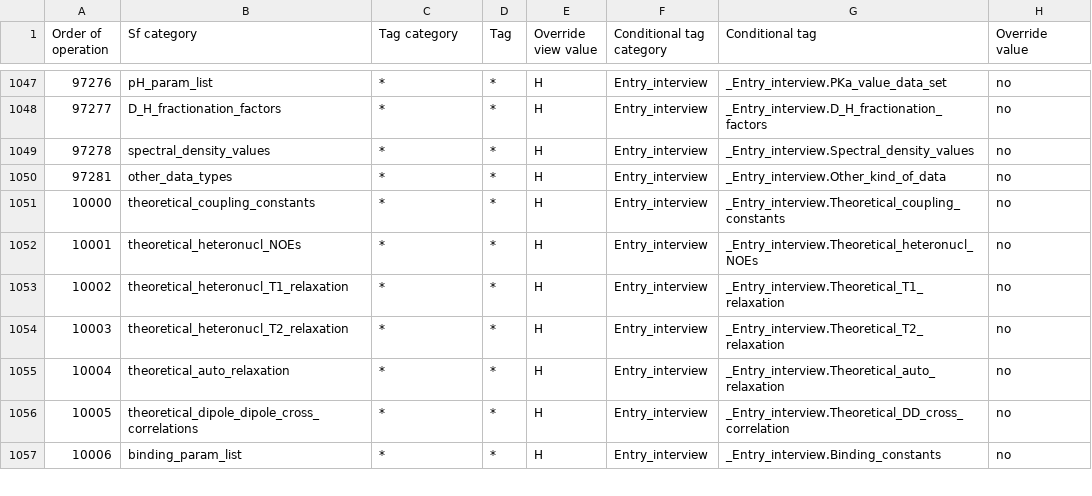
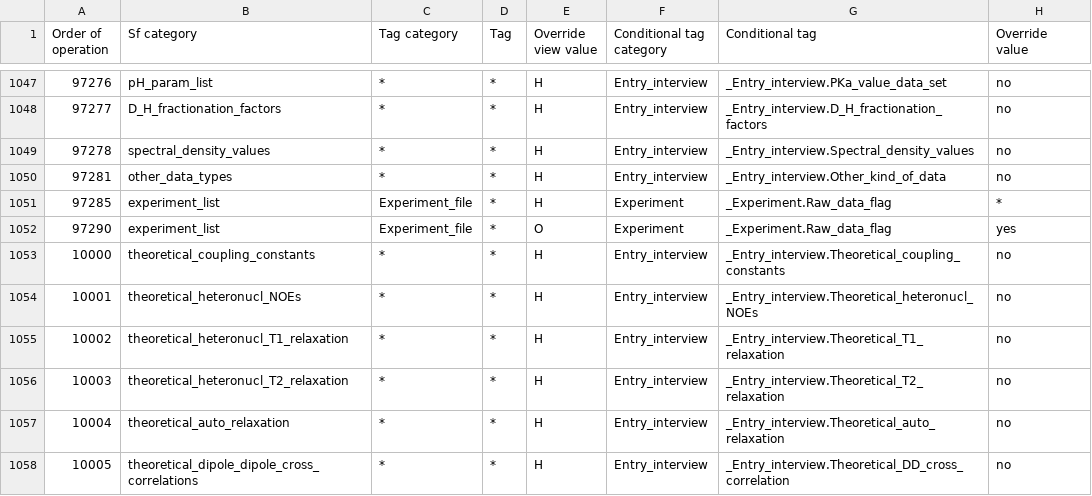
Before and after one commit to bmrb-io/nmr-star-dictionary, a CSV file: adit_man_over.csv, drawn as a sheet; only a part is shown, gaps mark what is left out; the shorter side is filled out with more unchanged rows; the diff names each change by its address in the sheet, - before the commit and + after, or states it on an @@ line.

Commit message:
Add rule to only show _Experiment_file loop at the correct time.

```diff
--- a/adit_man_over.csv
+++ b/adit_man_over.csv
+row 1051: 97285 | experiment_list | Experiment_file | * | H | Experiment | _Experiment.Raw_data_flag | *
+row 1052: 97290 | experiment_list | Experiment_file | * | O | Experiment | _Experiment.Raw_data_flag | yes
```
